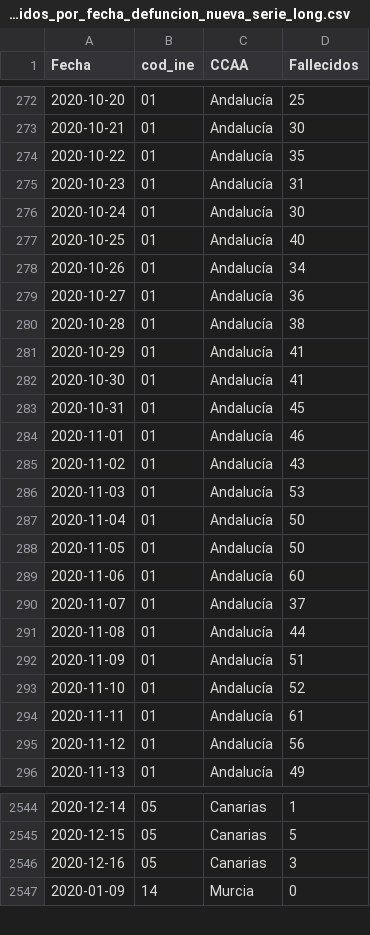
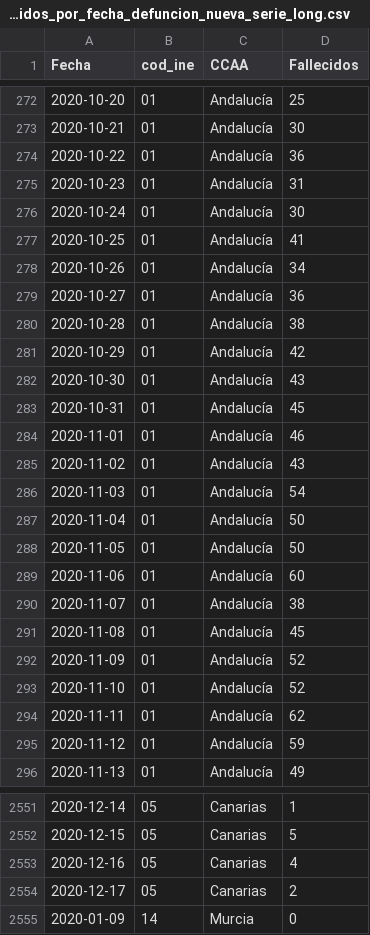
Before and after one commit to datadista/datasets, a CSV file: COVID 19/ccaa_covid19_fallecidos_por_fecha_defuncion_nueva_serie_long.csv, drawn as a sheet; only a part is shown, gaps mark what is left out; the diff covers the shown part only.

Commit message:
Added new data

```diff
--- a/COVID 19/ccaa_covid19_fallecidos_por_fecha_defuncion_nueva_serie_long.csv
+++ b/COVID 19/ccaa_covid19_fallecidos_por_fecha_defuncion_nueva_serie_long.csv
@@ -273,6 +273,6 @@ Fecha,cod_ine,CCAA,Fallecidos
 2020-10-21,01,Andalucía,30
-2020-10-22,01,Andalucía,35
+2020-10-22,01,Andalucía,36
 2020-10-23,01,Andalucía,31
 2020-10-24,01,Andalucía,30
-2020-10-25,01,Andalucía,40
+2020-10-25,01,Andalucía,41
 2020-10-26,01,Andalucía,34
@@ -280,4 +280,4 @@ Fecha,cod_ine,CCAA,Fallecidos
 2020-10-28,01,Andalucía,38
-2020-10-29,01,Andalucía,41
-2020-10-30,01,Andalucía,41
+2020-10-29,01,Andalucía,42
+2020-10-30,01,Andalucía,43
 2020-10-31,01,Andalucía,45
@@ -285,3 +285,3 @@ Fecha,cod_ine,CCAA,Fallecidos
 2020-11-02,01,Andalucía,43
-2020-11-03,01,Andalucía,53
+2020-11-03,01,Andalucía,54
 2020-11-04,01,Andalucía,50
@@ -289,8 +289,8 @@ Fecha,cod_ine,CCAA,Fallecidos
 2020-11-06,01,Andalucía,60
-2020-11-07,01,Andalucía,37
-2020-11-08,01,Andalucía,44
-2020-11-09,01,Andalucía,51
+2020-11-07,01,Andalucía,38
+2020-11-08,01,Andalucía,45
+2020-11-09,01,Andalucía,52
 2020-11-10,01,Andalucía,52
-2020-11-11,01,Andalucía,61
-2020-11-12,01,Andalucía,56
+2020-11-11,01,Andalucía,62
+2020-11-12,01,Andalucía,59
 2020-11-13,01,Andalucía,49
@@ -2545,3 +2552,4 @@ Fecha,cod_ine,CCAA,Fallecidos
 2020-12-15,05,Canarias,5
-2020-12-16,05,Canarias,3
+2020-12-16,05,Canarias,4
+2020-12-17,05,Canarias,2
 2020-01-09,14,Murcia,0
```
Also changed, not shown: 18 added rows and 61 edited cells elsewhere in this file.
